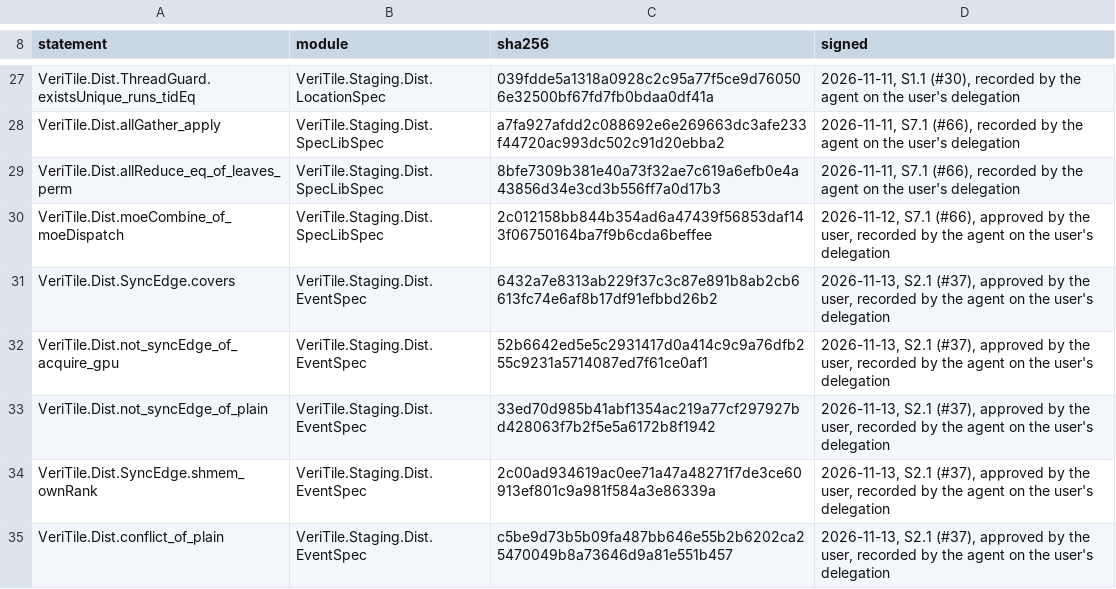
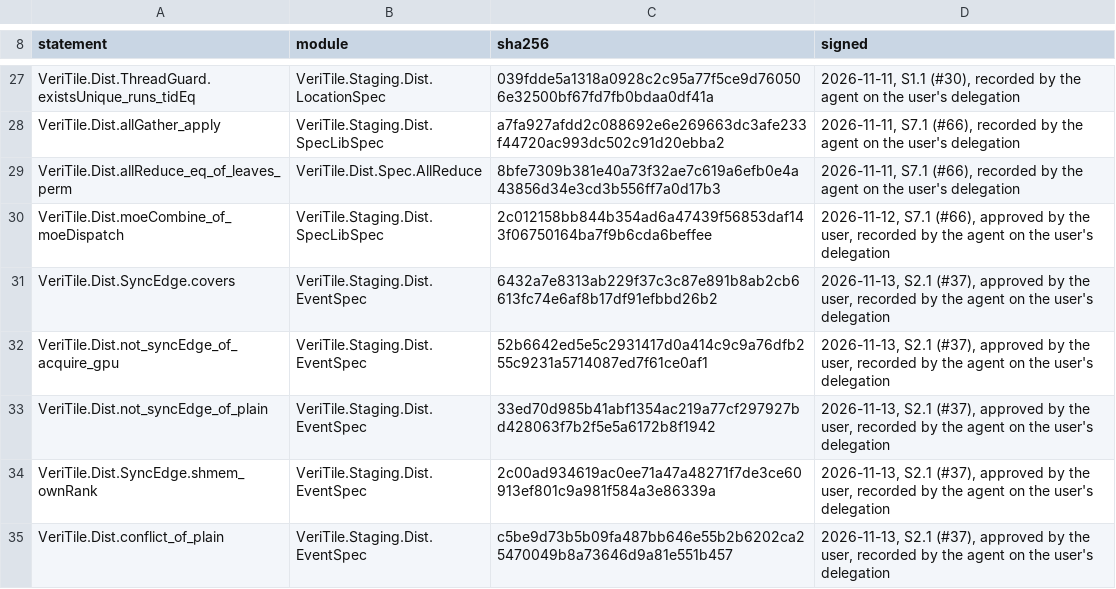
Before and after one commit to VeriInfra-Lab/VeriTile-2, a TSV file: documents/dist/FrozenStatements.tsv, drawn as a sheet; only a part is shown, gaps mark what is left out.

Commit message:
Prove real AllReduce invariance under leaf permutations
Refs #68

```diff
--- a/documents/dist/FrozenStatements.tsv
+++ b/documents/dist/FrozenStatements.tsv
@@ -28,3 +28,3 @@ VeriTile.Dist.ThreadGuard.existsUnique_runs_tidEq	VeriTile.Staging.Dist.Location
 VeriTile.Dist.allGather_apply	VeriTile.Staging.Dist.SpecLibSpec	a7fa927afdd2c088692e6e269663dc3afe233f44720ac993dc502c91d20ebba2	2026-11-11, S7.1 (#66), recorded by the agent on the user's delegation
-VeriTile.Dist.allReduce_eq_of_leaves_perm	VeriTile.Staging.Dist.SpecLibSpec	8bfe7309b381e40a73f32ae7c619a6efb0e4a43856d34e3cd3b556ff7a0d17b3	2026-11-11, S7.1 (#66), recorded by the agent on the user's delegation
+VeriTile.Dist.allReduce_eq_of_leaves_perm	VeriTile.Dist.Spec.AllReduce	8bfe7309b381e40a73f32ae7c619a6efb0e4a43856d34e3cd3b556ff7a0d17b3	2026-11-11, S7.1 (#66), recorded by the agent on the user's delegation
 VeriTile.Dist.moeCombine_of_moeDispatch	VeriTile.Staging.Dist.SpecLibSpec	2c012158bb844b354ad6a47439f56853daf143f06750164ba7f9b6cda6beffee	2026-11-12, S7.1 (#66), approved by the user, recorded by the agent on the user's delegation
```
Also changed, not shown: 4 other files.
